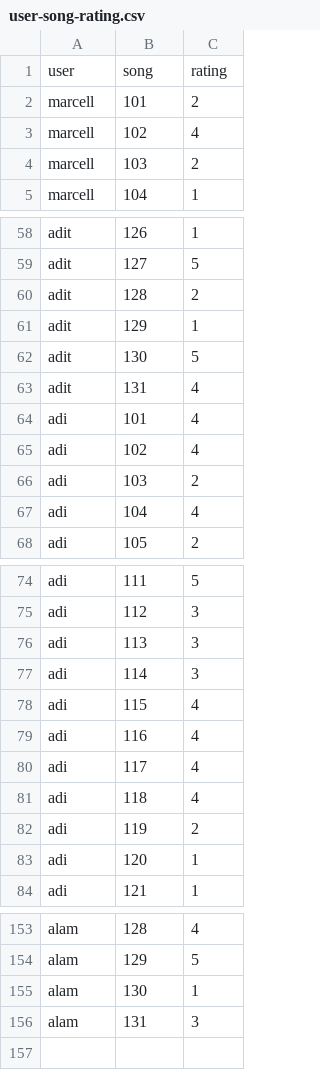
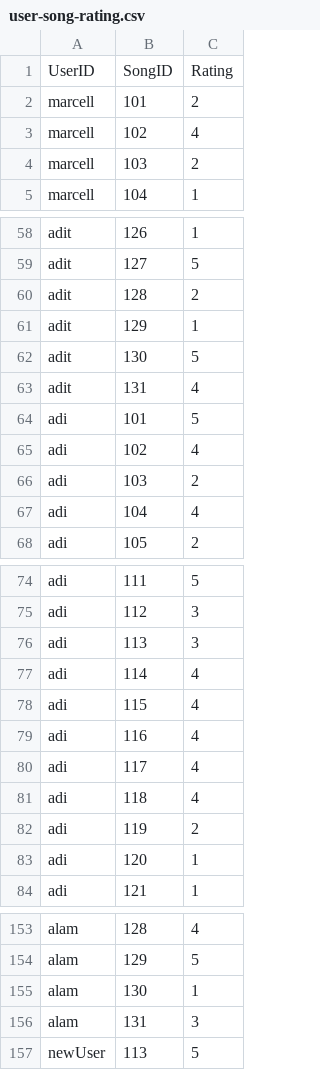
Before and after one commit to Monkey2580/AI-Final, a CSV file: user-song-rating.csv, drawn as a sheet; only a part is shown, gaps mark what is left out.

```diff
--- a/user-song-rating.csv
+++ b/user-song-rating.csv
@@ -1,2 +1,2 @@
-user;song;rating
+UserID;SongID;Rating
 marcell;101;2
@@ -63,3 +63,3 @@ adit;130;5
 adit;131;4
-adi;101;4
+adi;101;5
 adi;102;4
@@ -76,3 +76,3 @@ adi;112;3
 adi;113;3
-adi;114;3
+adi;114;4
 adi;115;4
@@ -156 +156,2 @@ alam;130;1
 alam;131;3
+newUser;113;5
```
Also changed, not shown: songs-test.csv.
